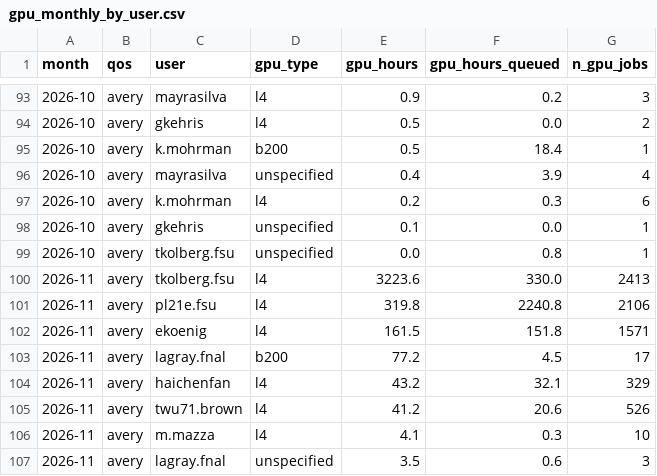
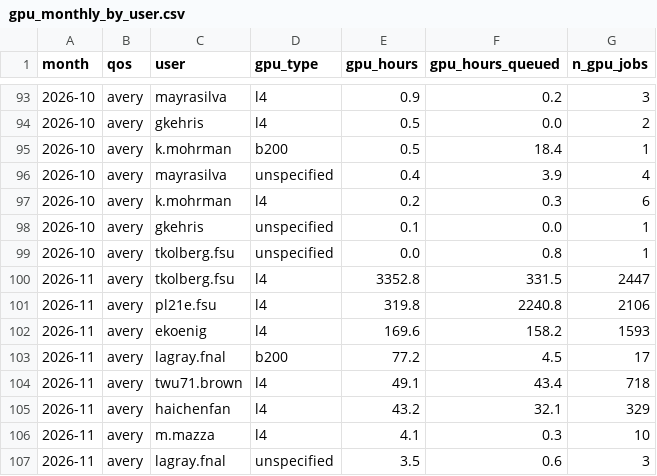
Before and after one commit to sgnoohc/hpg_librarian, a CSV file: gpu_usage/gpu_monthly_by_user.csv, drawn as a sheet; only a part is shown, gaps mark what is left out.

```diff
--- a/gpu_usage/gpu_monthly_by_user.csv
+++ b/gpu_usage/gpu_monthly_by_user.csv
@@ -99,8 +99,8 @@ month,qos,user,gpu_type,gpu_hours,gpu_hours_queued,n_gpu_jobs
 2026-10,avery,tkolberg.fsu,unspecified,0.0,0.8,1
-2026-11,avery,tkolberg.fsu,l4,3223.6,330.0,2413
+2026-11,avery,tkolberg.fsu,l4,3352.8,331.5,2447
 2026-11,avery,pl21e.fsu,l4,319.8,2240.8,2106
-2026-11,avery,ekoenig,l4,161.5,151.8,1571
+2026-11,avery,ekoenig,l4,169.6,158.2,1593
 2026-11,avery,lagray.fnal,b200,77.2,4.5,17
+2026-11,avery,twu71.brown,l4,49.1,43.4,718
 2026-11,avery,haichenfan,l4,43.2,32.1,329
-2026-11,avery,twu71.brown,l4,41.2,20.6,526
 2026-11,avery,m.mazza,l4,4.1,0.3,10
```
Also changed, not shown: gpu_usage/gpu_monthly.csv, 4 other files.
